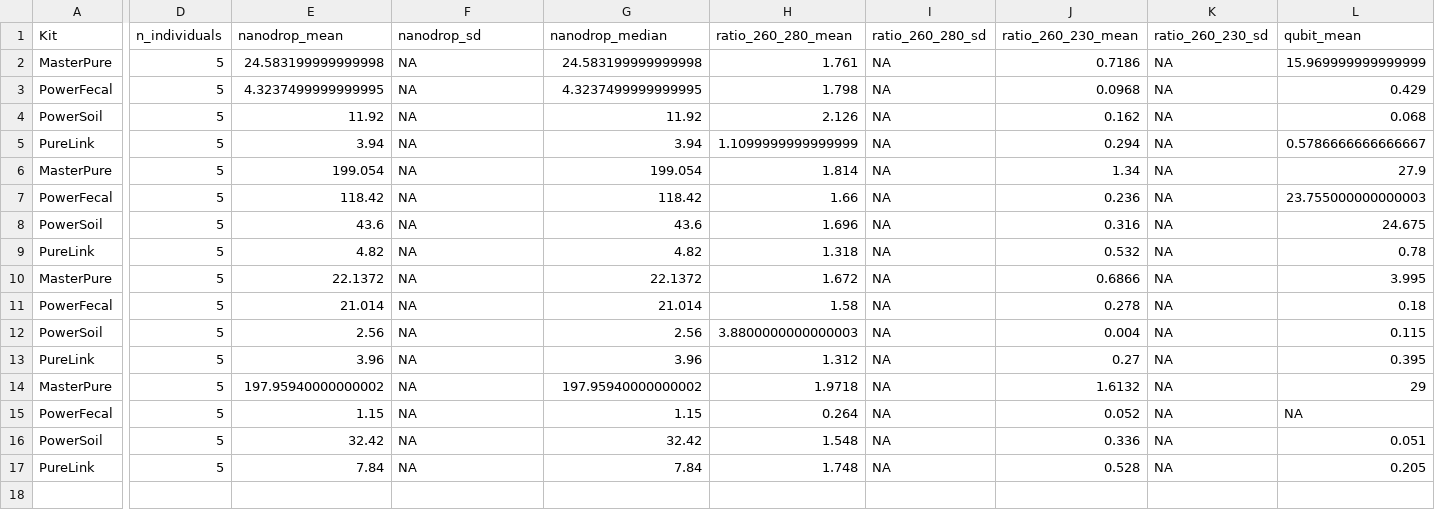
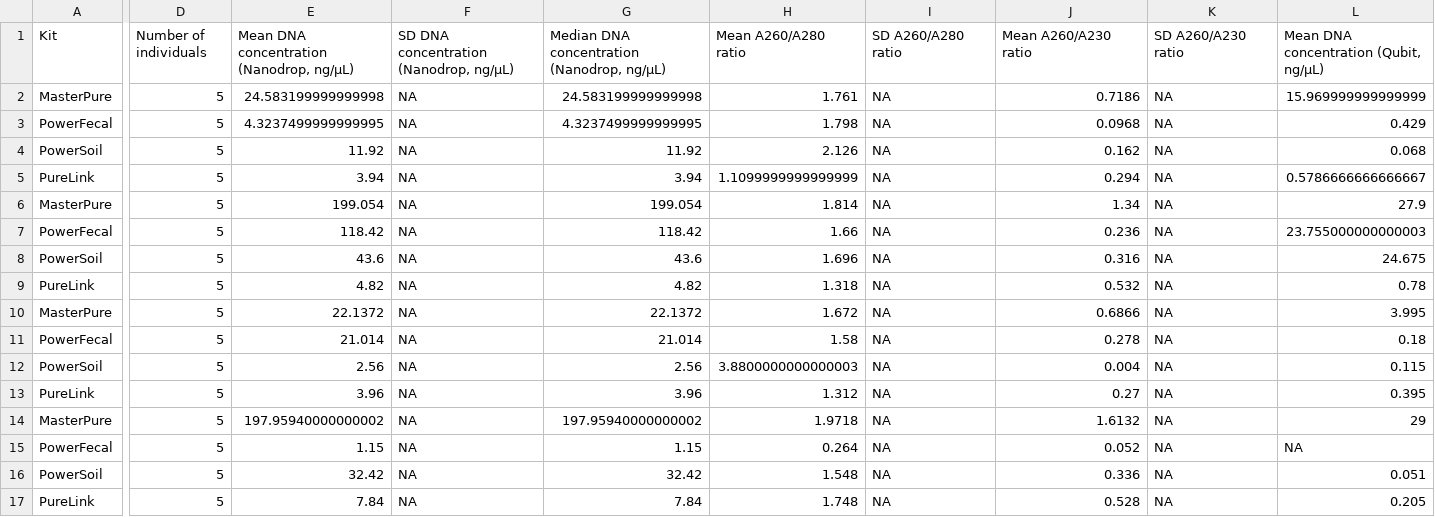
Before and after one commit to dcosimber/microbiome-extraction-kits, a CSV file: analysis/02_dna_quantification/tables/summary_biological_replicates.csv, drawn as a sheet; only a part is shown, gaps mark what is left out; the diff covers the shown part only; the diff names each change by its address in the sheet, - before the commit and + after, or states it on an @@ line.

```diff
--- a/analysis/02_dna_quantification/tables/summary_biological_replicates.csv
+++ b/analysis/02_dna_quantification/tables/summary_biological_replicates.csv
-D1: n_individuals
+D1: Number of individuals
-E1: nanodrop_mean
+E1: Mean DNA concentration (Nanodrop, ng/µL)
-F1: nanodrop_sd
+F1: SD DNA concentration (Nanodrop, ng/µL)
-G1: nanodrop_median
+G1: Median DNA concentration (Nanodrop, ng/µL)
-H1: ratio_260_280_mean
+H1: Mean A260/A280 ratio
-I1: ratio_260_280_sd
+I1: SD A260/A280 ratio
-J1: ratio_260_230_mean
+J1: Mean A260/A230 ratio
-K1: ratio_260_230_sd
+K1: SD A260/A230 ratio
-L1: qubit_mean
+L1: Mean DNA concentration (Qubit, ng/µL)
```
Also changed, not shown: 1 edited cell elsewhere in this file, analysis/02_dna_quantification/tables/dna_quantification_individual.csv, analysis/02_dna_quantification/tables/friedman_results_by_matrix.csv, 21 other files.
